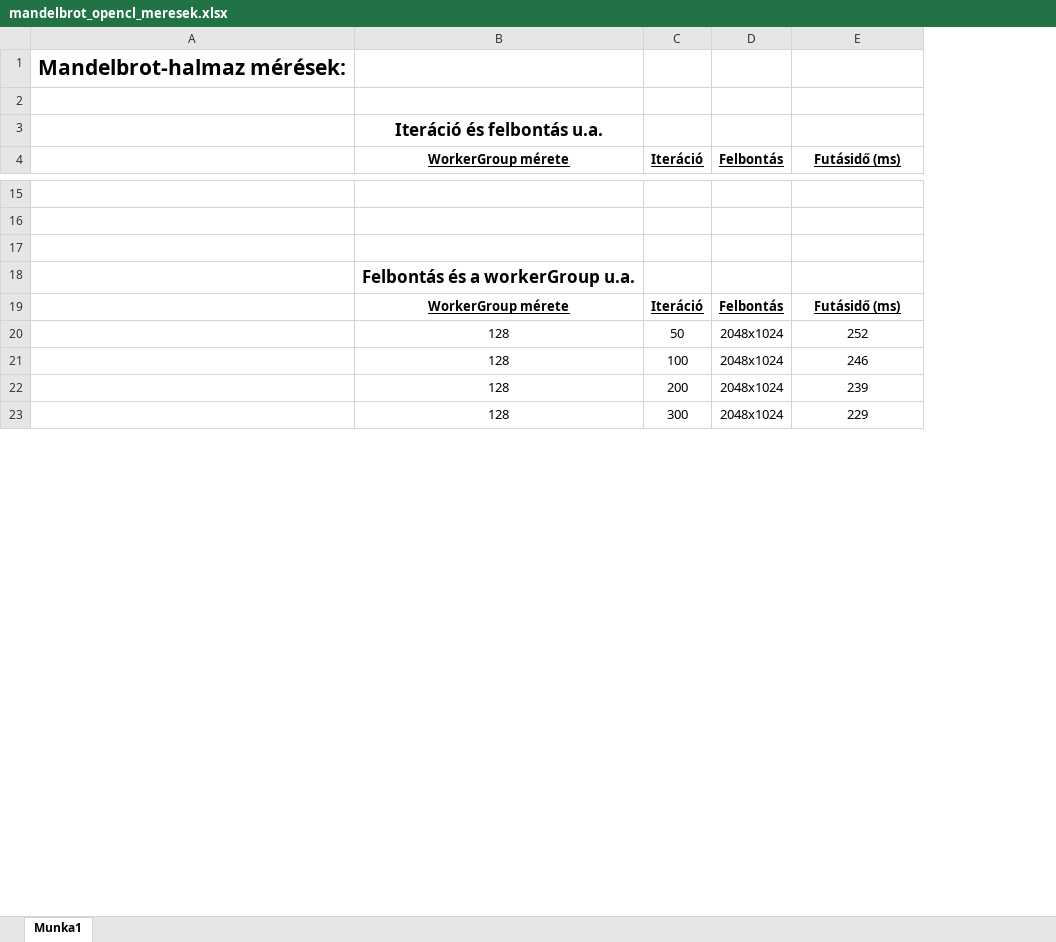
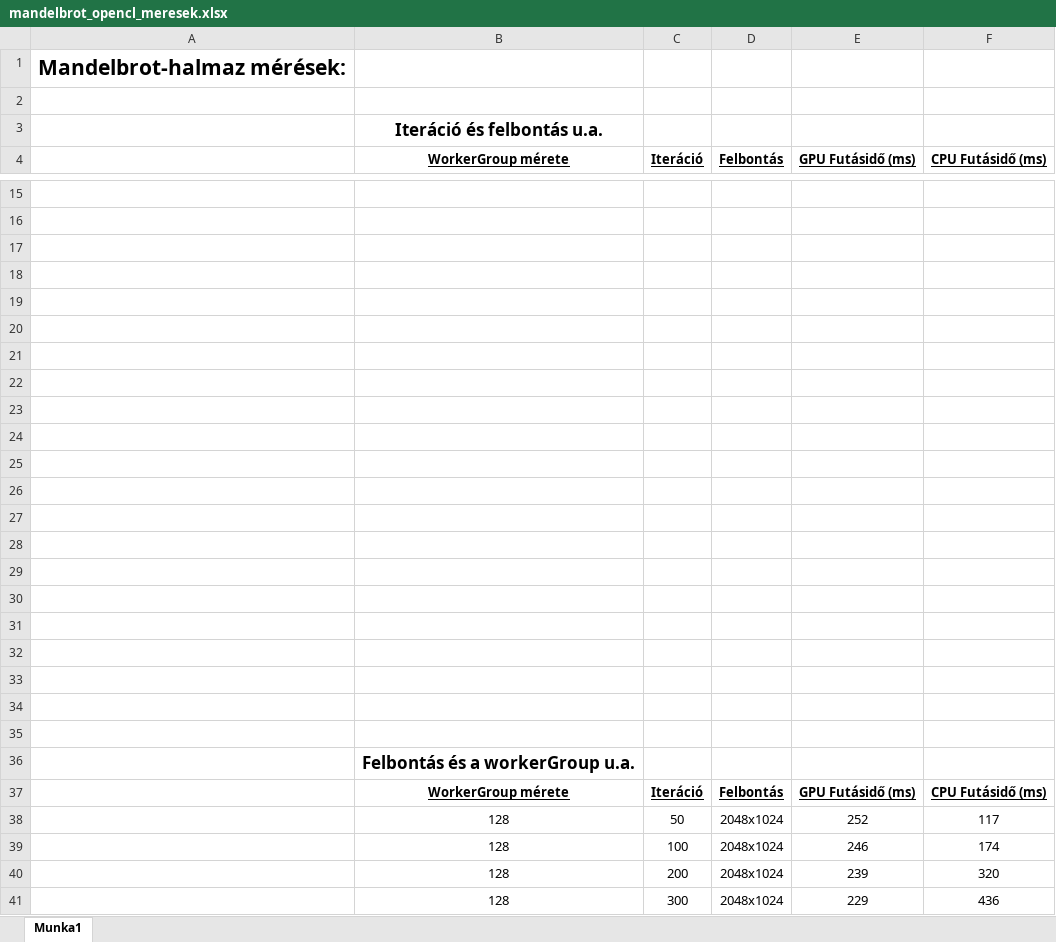
Before and after one commit to xavernagy43/par_dev_2026, an Excel workbook: beadando/mandelbrot/mandelbrot_opencl_meresek.xlsx, sheet Munka1, drawn as a sheet; only a part is shown, gaps mark what is left out; values as stored, in another font and other column widths than the file's, no borders; charts and pictures not drawn; addresses are those after the commit; the diff covers the shown part only; the diff names each change by its address in the sheet, - before the commit and + after, or states it on an @@ line.

```diff
--- a/beadando/mandelbrot/mandelbrot_opencl_meresek.xlsx (sheet Munka1)
+++ b/beadando/mandelbrot/mandelbrot_opencl_meresek.xlsx (sheet Munka1)
+column F (CPU Futásidő (ms)), rows 37-41: CPU Futásidő (ms) | 117 | 174 | 320 | 436
-E4: Futásidő (ms)
+E4: GPU Futásidő (ms)
+row 18: (empty)
+row 19: (empty)
+row 20: (empty)
+row 21: (empty)
+row 22: (empty)
+row 23: (empty)
+row 24: (empty)
+row 25: (empty)
+row 26: (empty)
+row 27: (empty)
+row 28: (empty)
+row 29: (empty)
+row 30: (empty)
+row 31: (empty)
+row 32: (empty)
+row 33: (empty)
+row 34: (empty)
+row 35: (empty)
-E37 (GPU Futásidő (ms)): Futásidő (ms)
+E37 (GPU Futásidő (ms)): GPU Futásidő (ms)
```
Also changed, not shown: 12 added rows and 1 edited cell elsewhere in this sheet, charts or pictures, 7 other files.
